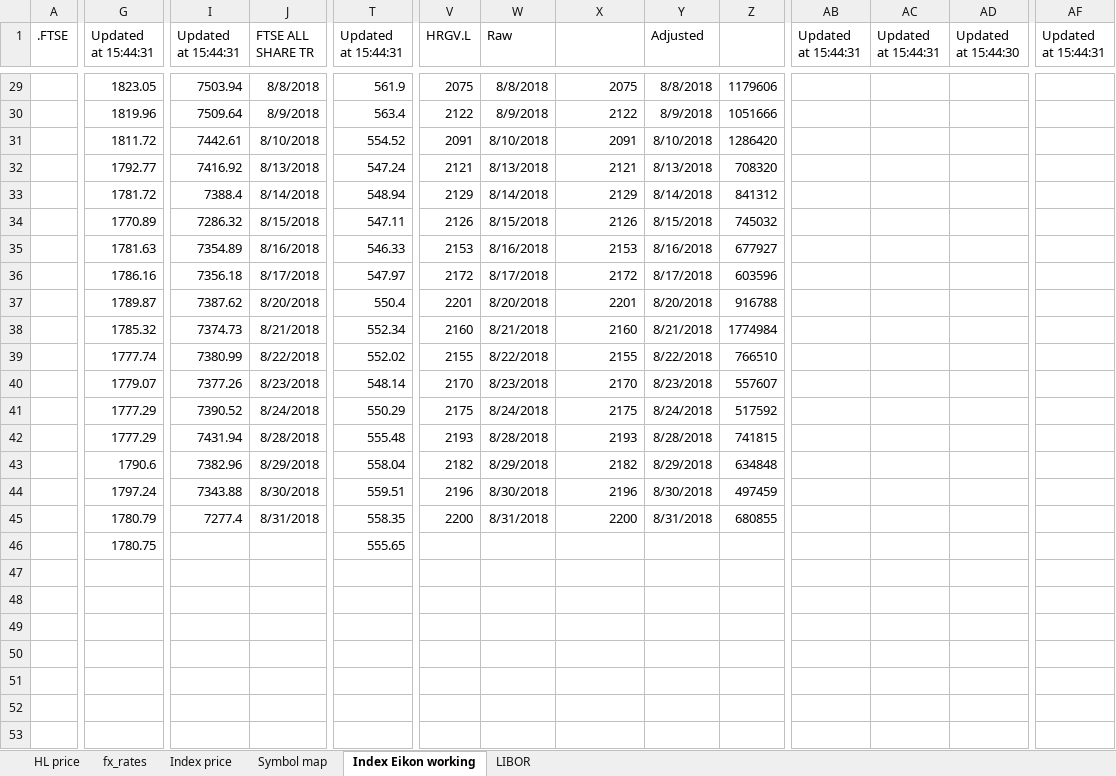
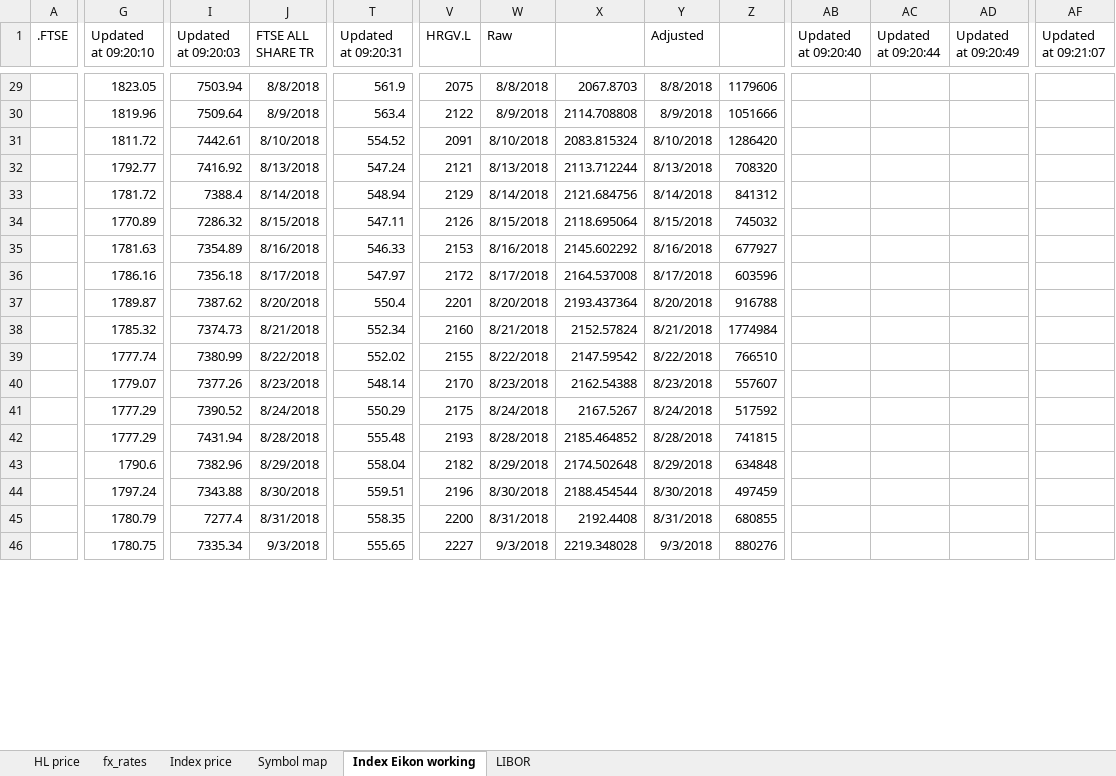
Before and after one commit to NNicolaou/HL_live, an Excel workbook: index and hl price data.xlsx, sheet Index Eikon working, drawn as a sheet; only a part is shown, gaps mark what is left out; values as stored, in another font and other column widths than the file's, no borders; removed rows and columns are numbered as before the commit, all else as after; rows hold the shown columns only; the diff covers the shown part only; the diff names each change by its address in the sheet, - before the commit and + after, or states it on an @@ line.

```diff
--- a/index and hl price data.xlsx (sheet Index Eikon working)
+++ b/index and hl price data.xlsx (sheet Index Eikon working)
-G1: Updated at 15:44:31
+G1: Updated at 09:20:10
-I1: Updated at 15:44:31
+I1: Updated at 09:20:03
-T1: Updated at 15:44:31
+T1: Updated at 09:20:31
-AB1: Updated at 15:44:31
+AB1: Updated at 09:20:40
-AC1: Updated at 15:44:31
+AC1: Updated at 09:20:44
-AD1: Updated at 15:44:30
+AD1: Updated at 09:20:49
-AF1: Updated at 15:44:31
+AF1: Updated at 09:21:07
-X29: 2075
+X29: 2067.8703
-X30: 2122
+X30: 2114.708808
-X31: 2091
+X31: 2083.815324
-X32: 2121
+X32: 2113.712244
-X33: 2129
+X33: 2121.684756
-X34: 2126
+X34: 2118.695064
-X35: 2153
+X35: 2145.602292
-X36: 2172
+X36: 2164.537008
-X37: 2201
+X37: 2193.437364
-X38: 2160
+X38: 2152.57824
-X39: 2155
+X39: 2147.59542
-X40: 2170
+X40: 2162.54388
-X41: 2175
+X41: 2167.5267
-X42: 2193
+X42: 2185.464852
-X43: 2182
+X43: 2174.502648
-X44: 2196
+X44: 2188.454544
-X45: 2200
+X45: 2192.4408
-I46 (Updated at 09:20:03): (empty)
+I46 (Updated at 09:20:03): 7335.34
-J46 (FTSE ALL SHARE TR): (empty)
+J46 (FTSE ALL SHARE TR): 9/3/2018
-V46 (HRGV.L): (empty)
+V46 (HRGV.L): 2227
-W46 (Raw): (empty)
+W46 (Raw): 9/3/2018
-X46: (empty)
+X46: 2219.348028
-Y46 (Adjusted): (empty)
+Y46 (Adjusted): 9/3/2018
-Z46: (empty)
+Z46: 880276
-row 47: (empty)
-row 48: (empty)
-row 49: (empty)
-row 50: (empty)
-row 51: (empty)
-row 52: (empty)
-row 53: (empty)
```
Also changed, not shown: 7 added rows and 308 edited cells elsewhere in this sheet, sheet Index price, sheet fx_rates, sheet LIBOR, sheet HL price, formulas that keep their value, HL funds data.xlsx, 1 other file.
